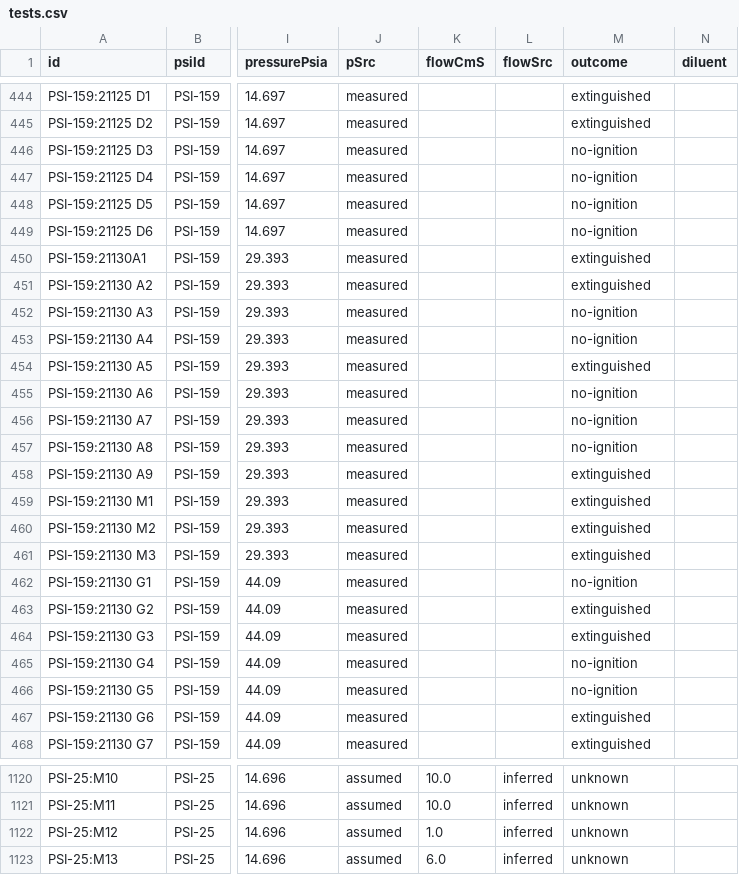
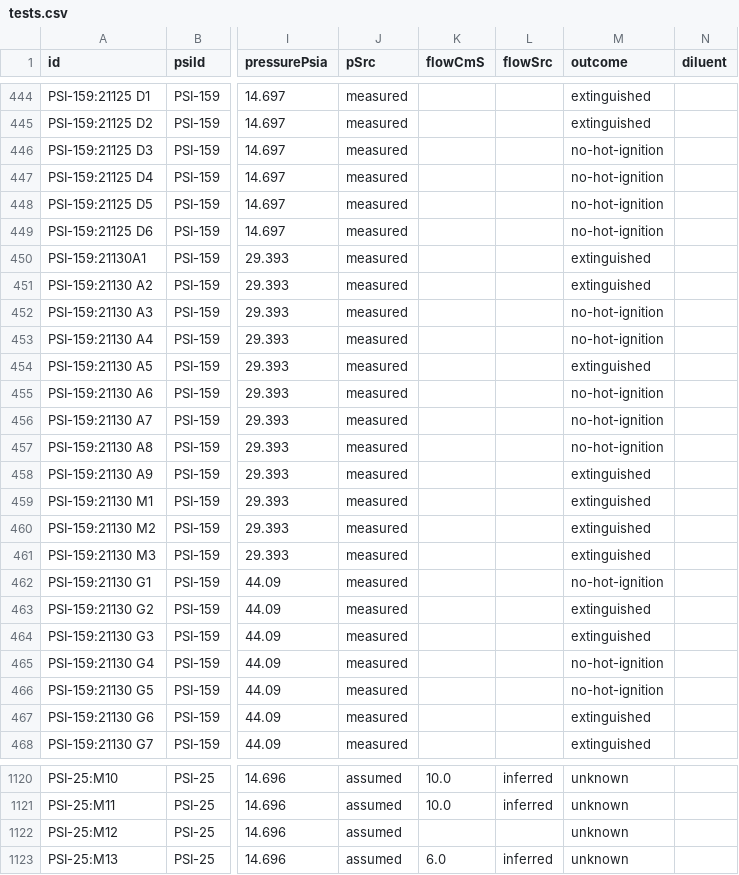
Before and after one commit to MaanavKrishna/HALO, a CSV file: web/src/data/tests.csv, drawn as a sheet; only a part is shown, gaps mark what is left out; the diff covers the shown part only; the diff names each change by its address in the sheet, - before the commit and + after, or states it on an @@ line.

Commit message:
fix(data): CFI-G cool flames and no-hot-ignition, BASS-II initial air speed, computed provenance
- CFI-G "-" rows are no-hot-ignition, or cool-flame when logged "direct cool";
  no-ignition is kept for BASS-II O12 ("no ign at any flow")
- BASS-II flow reads the cm/s value or the parenthesised air speed, not fan counts
- Saffire thickness shown as logged, with a note on "037 mm"; fuller geometry text
- suppression card adds the per-fuel comparison; counts and distances badge as computed
- restore CRLF in the Saffire literature CSV

```diff
--- a/web/src/data/tests.csv
+++ b/web/src/data/tests.csv
-M446:M449 (outcome): no-ignition
+M446:M449 (outcome): no-hot-ignition
-M452:M453 (outcome): no-ignition
+M452:M453 (outcome): no-hot-ignition
-M455:M457 (outcome): no-ignition
+M455:M457 (outcome): no-hot-ignition
-M462 (outcome): no-ignition
+M462 (outcome): no-hot-ignition
-M465:M466 (outcome): no-ignition
+M465:M466 (outcome): no-hot-ignition
-K1122 (flowCmS): 1.0
+K1122 (flowCmS): (empty)
-L1122 (flowSrc): inferred
+L1122 (flowSrc): (empty)
```
Also changed, not shown: 52 edited cells elsewhere in this file, data/literature/saffire_literature.csv, 17 other files.
